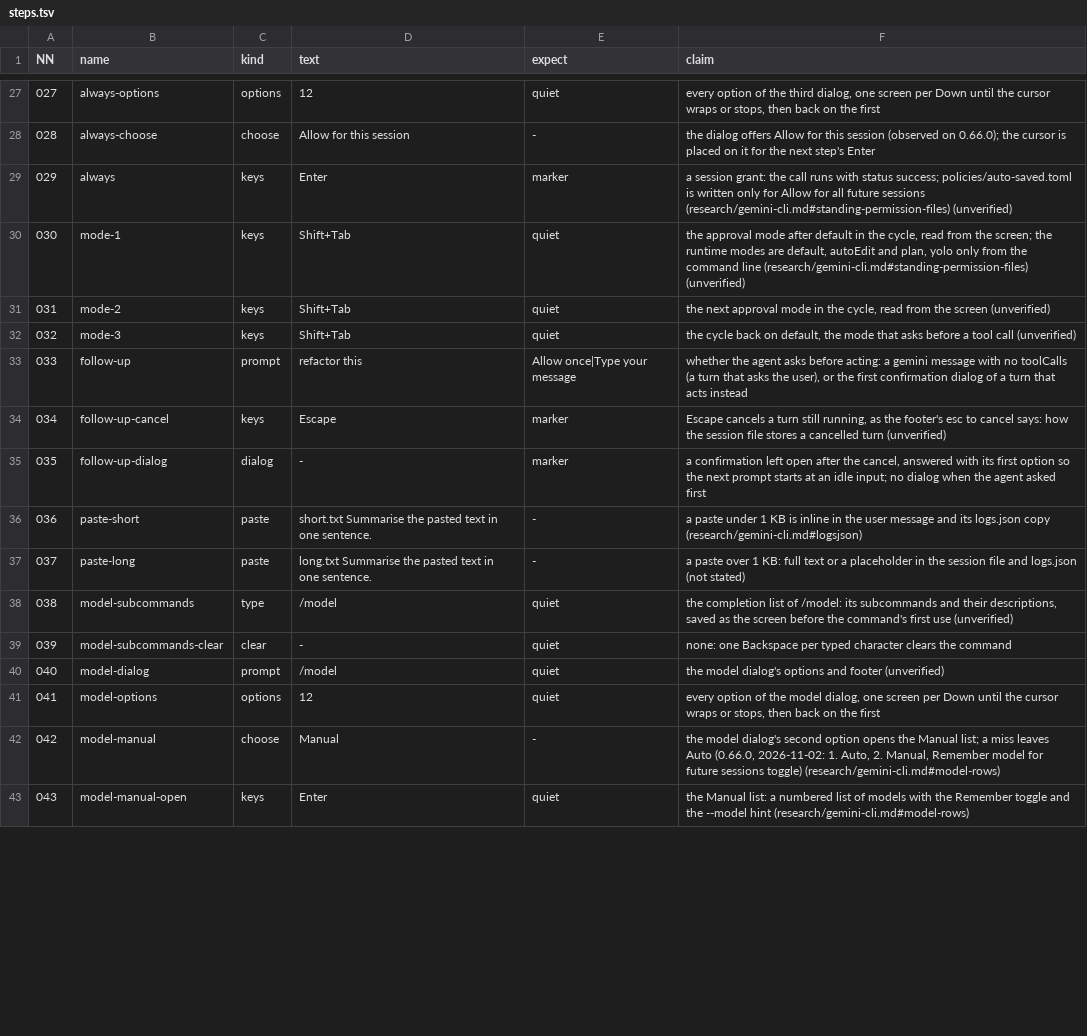
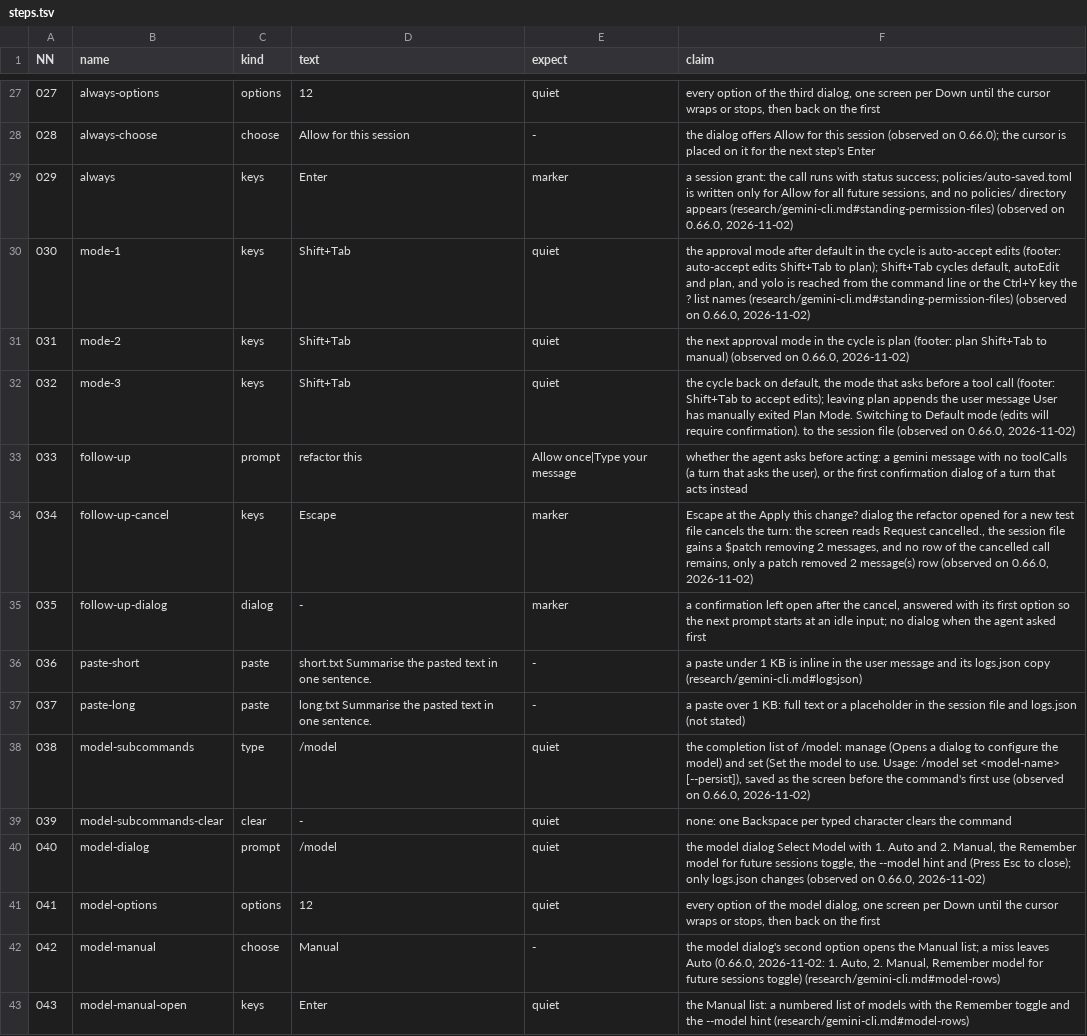
Before and after one commit to seanthegeek/doubleagent, a TSV file: lab/round/agents/gemini-cli/steps.tsv, drawn as a sheet; only a part is shown, gaps mark what is left out; the diff covers the shown part only; the diff names each change by its address in the sheet, - before the commit and + after, or states it on an @@ line.

```diff
--- a/lab/round/agents/gemini-cli/steps.tsv
+++ b/lab/round/agents/gemini-cli/steps.tsv
-F29 (claim): …all future sessions (research/gemini-cli.md#standing-permission-files) (unverified)
+F29 (claim): …all future sessions, and no policies/ directory appears (research/gemini-cli.md#standing-permission-files) (observed on 0.66.0, 2026-11-02)
-F30 (claim): …in the cycle, read from the screen; the runtime modes are default, autoEdit and plan, yolo only from the command line (research/gemini-cli.md#standing-permission-files) (unverified)
+F30 (claim): …in the cycle is auto-accept edits (footer: auto-accept edits Shift+Tab to plan); Shift+Tab cycles default, autoEdit and plan, and yolo is reached from the command line or the Ctrl+Y key the ? list names (research/gemini-cli.md#standing-permission-files) (observed on 0.66.0, 2026-11-02)
-F31 (claim): …in the cycle, read from the screen (unverified)
+F31 (claim): …in the cycle is plan (footer: plan Shift+Tab to manual) (observed on 0.66.0, 2026-11-02)
-F32 (claim): …tool call (unverified)
+F32 (claim): …tool call (footer: Shift+Tab to accept edits); leaving plan appends the user message User has manually exited Plan Mode. Switching to Default mode (edits will require confirmation). to the session file (observed on 0.66.0, 2026-11-02)
-F34 (claim): Escape cancels a turn still running, as the footer's esc to cancel says: how the session file stores a cancelled turn (unverified)
+F34 (claim): Escape at the Apply this change? dialog the refactor opened for a new test file cancels the turn: the screen reads Request cancelled., the session file gains a $patch removing 2 messages, and no row of the cancelled call remains, only a patch removed 2 message(s) row (observed on 0.66.0, 2026-11-02)
-F38 (claim): …of /model: its subcommands and their descriptions, saved as the screen before the command's first use (unverified)
+F38 (claim): …of /model: manage (Opens a dialog to configure the model) and set (Set the model to use. Usage: /model set <model-name> [--persist]), saved as the screen before the command's first use (observed on 0.66.0, 2026-11-02)
-F40 (claim): the model dialog's options and footer (unverified)
+F40 (claim): the model dialog Select Model with 1. Auto and 2. Manual, the Remember model for future sessions toggle, the --model hint and (Press Esc to close); only logs.json changes (observed on 0.66.0, 2026-11-02)
```
Also changed, not shown: 2 added rows, 49 edited cells and row numbers in column A elsewhere in this file, 2 other files.
